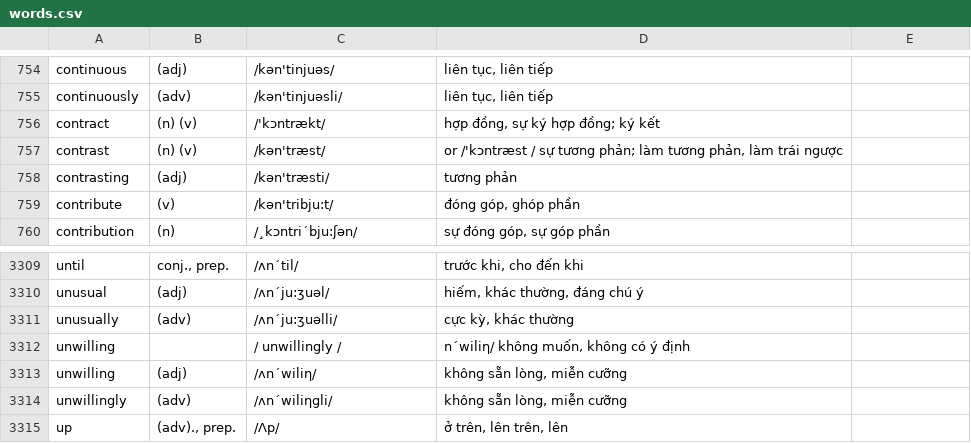
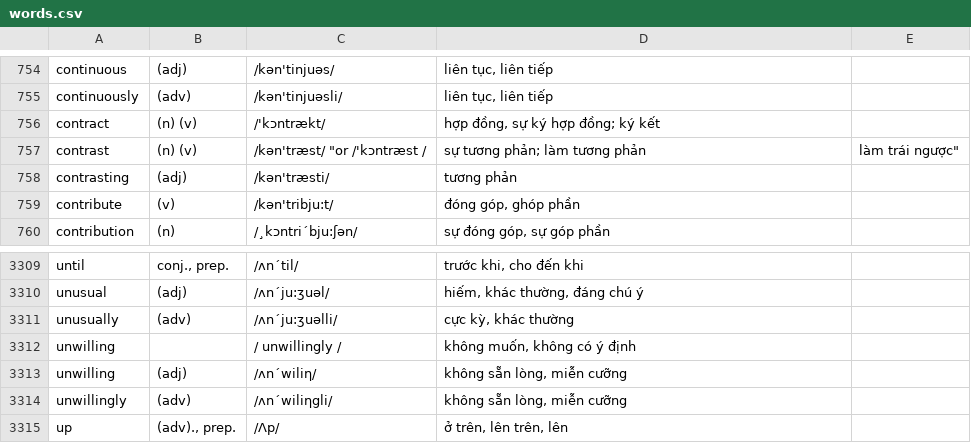
Before and after one commit to congnh226/learn-english-extension, a CSV file: dictionary/words.csv, drawn as a sheet; only a part is shown, gaps mark what is left out.

Commit message:
update words

```diff
--- a/dictionary/words.csv
+++ b/dictionary/words.csv
@@ -756,3 +756,3 @@ continuously  ,(adv),/kən'tinjuəsli/,"liên tục, liên tiếp"
 contract  ,(n) (v) ,/'kɔntrækt/,"hợp đồng, sự ký hợp đồng; ký kết"
-contrast  ,(n) (v) ,/kən'træst/,"or /'kɔntræst / sự tương phản; làm tương phản, làm trái ngược"
+contrast  ,(n) (v) ,/kən'træst/ "or /'kɔntræst /, sự tương phản; làm tương phản, làm trái ngược"
 contrasting ,(adj) ,/kən'træsti/,tương phản
@@ -3311,3 +3311,3 @@ unusual,(adj),/ʌn´ju:ʒuəl/,"hiếm, khác thường, đáng chú ý"
 unusually,(adv),/ʌn´ju:ʒuəlli/,"cực kỳ, khác thường"
-unwilling,,/ unwillingly /,"n´wiliη/ không muốn, không có ý định"
+unwilling,,/ unwillingly /,"không muốn, không có ý định"
 unwilling ,(adj) ,/ʌn´wiliη/,"không sẵn lòng, miễn cưỡng"
```
Also changed, not shown: 3 other files.
